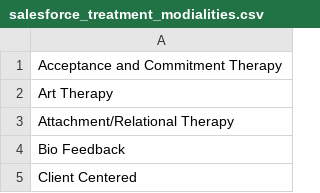
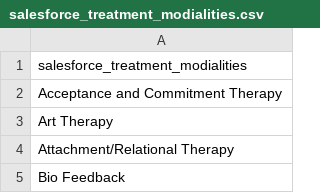
Before and after one commit to otp2/providers-v3, a CSV file: 02_salesforce_picklist/salesforce_treatment_modialities.csv, drawn as a sheet; only a part is shown; the shorter side is filled out with more unchanged rows; the diff names each change by its address in the sheet, - before the commit and + after, or states it on an @@ line.

```diff
--- a/02_salesforce_picklist/salesforce_treatment_modialities.csv
+++ b/02_salesforce_picklist/salesforce_treatment_modialities.csv
+row 1: salesforce_treatment_modialities
```
Also changed, not shown: 17 other files.
